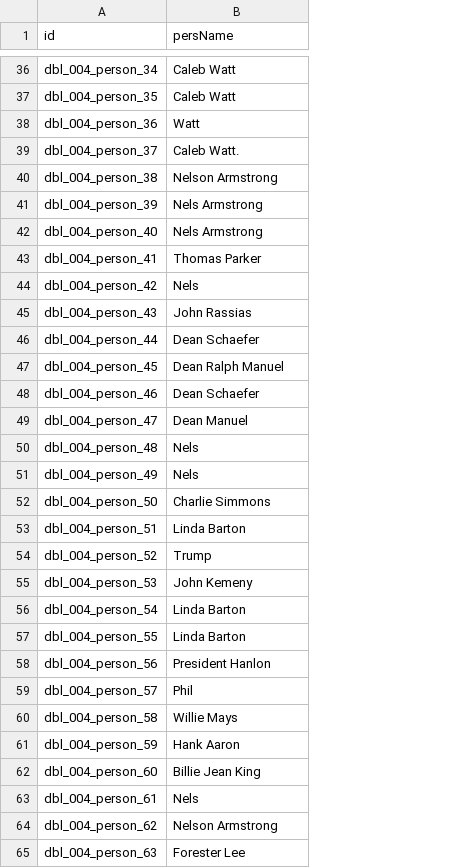
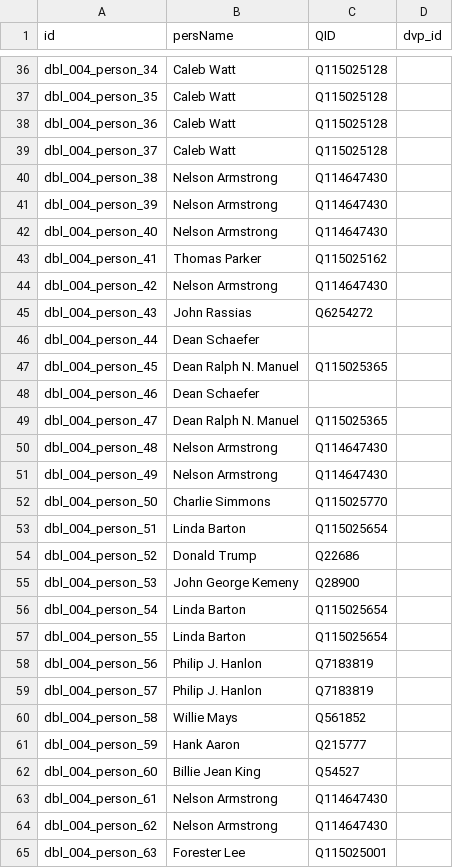
Before and after one commit to Dartmouth-Digital-History-Initiative/DBL-Encoding, a TSV file: tsv/004_armstrong_nelson_persons.tsv, drawn as a sheet; only a part is shown, gaps mark what is left out; the diff covers the shown part only; the diff names each change by its address in the sheet, - before the commit and + after, or states it on an @@ line.

```diff
--- a/tsv/004_armstrong_nelson_persons.tsv
+++ b/tsv/004_armstrong_nelson_persons.tsv
+column C (QID), rows 36-65: Q115025128 | Q115025128 | Q115025128 | Q115025128 | Q114647430 | Q114647430 | Q114647430 | Q115025162 | Q114647430 | Q6254272 |  | Q115025365 |  | Q115025365 | Q114647430 | Q114647430 | Q115025770 | Q115025654 | Q22686 | Q28900 | Q115025654 | Q115025654 | Q7183819 | Q7183819 | Q561852 | Q215777 | Q54527 | Q114647430 | Q114647430 | Q115025001
+column D (dvp_id), empty
-B38 (persName): Watt
+B38 (persName): Caleb Watt
-B39 (persName): Caleb Watt.
+B39 (persName): Caleb Watt
-B41:B42 (persName): Nels Armstrong
+B41:B42 (persName): Nelson Armstrong
-B44 (persName): Nels
+B44 (persName): Nelson Armstrong
-B47 (persName): Dean Ralph Manuel
+B47 (persName): Dean Ralph N. Manuel
-B49 (persName): Dean Manuel
+B49 (persName): Dean Ralph N. Manuel
-B50:B51 (persName): Nels
+B50:B51 (persName): Nelson Armstrong
-B54 (persName): Trump
+B54 (persName): Donald Trump
-B55 (persName): John Kemeny
+B55 (persName): John George Kemeny
-B58 (persName): President Hanlon
+B58 (persName): Philip J. Hanlon
-B59 (persName): Phil
+B59 (persName): Philip J. Hanlon
-B63 (persName): Nels
+B63 (persName): Nelson Armstrong
```
Also changed, not shown: 22 edited cells elsewhere in this file.
